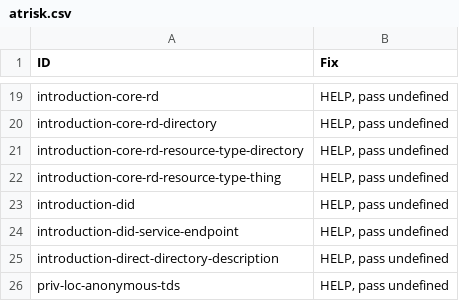
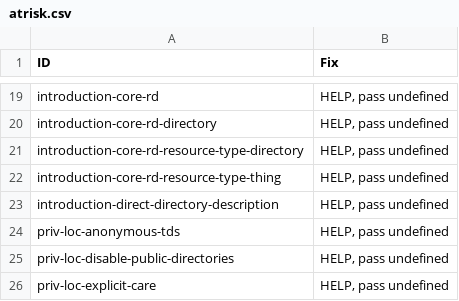
Before and after one commit to w3c/wot-discovery, a CSV file: testing/atrisk.csv, drawn as a sheet; only a part is shown, gaps mark what is left out; the shorter side is filled out with more unchanged rows.

```diff
--- a/testing/atrisk.csv
+++ b/testing/atrisk.csv
@@ -22,4 +22,2 @@
 "introduction-core-rd-resource-type-thing","HELP, pass undefined"
-"introduction-did","HELP, pass undefined"
-"introduction-did-service-endpoint","HELP, pass undefined"
 "introduction-direct-directory-description","HELP, pass undefined"
```
Also changed, not shown: testing/inputs/atrisk.csv, testing/todo.csv, 3 other files.
